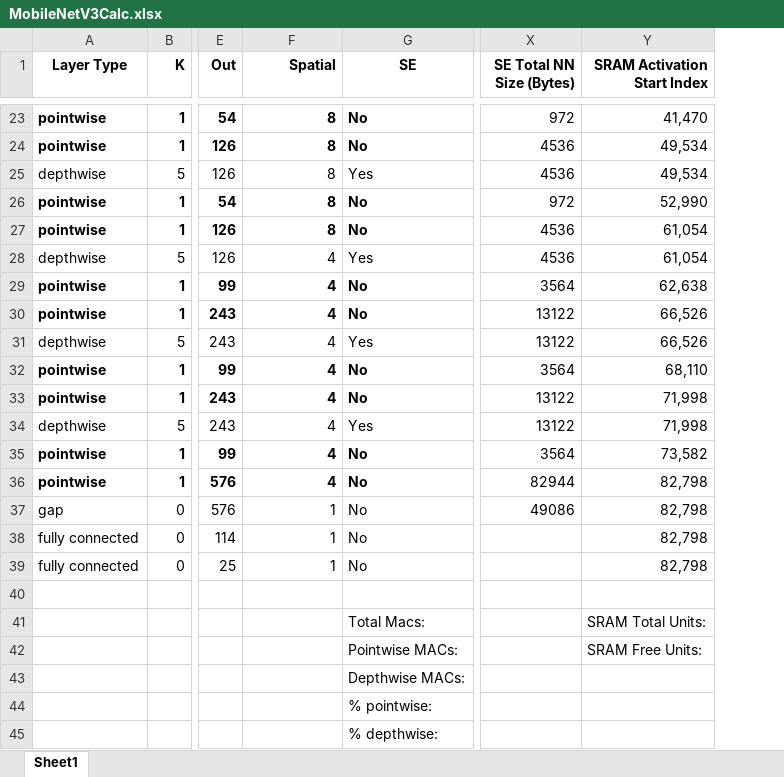
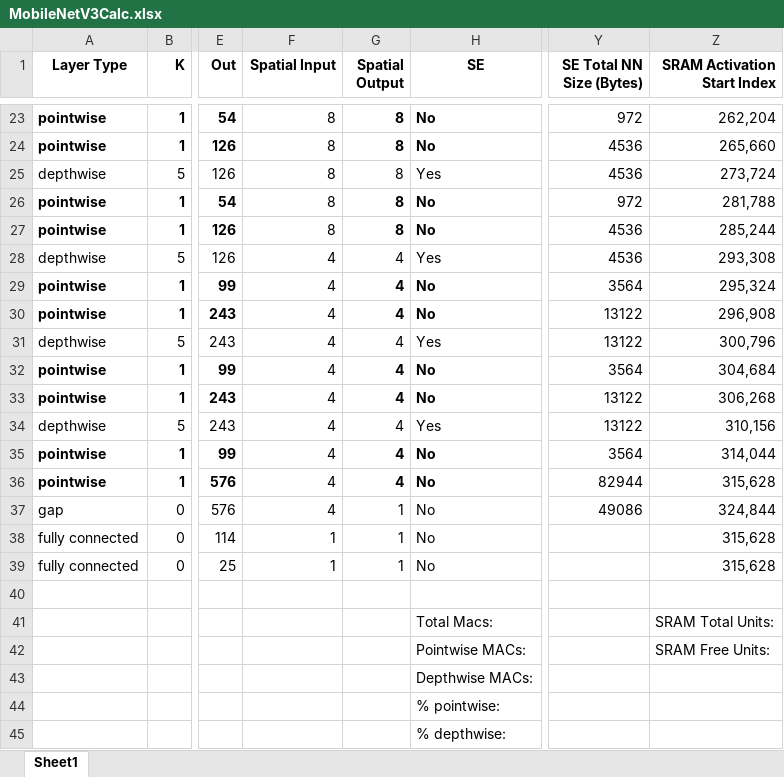
Before and after one commit to PeterAKG/MobileNetAccelerator, an Excel workbook: Python/MobileNetV3Sim/MobileNetV3Calc.xlsx, sheet Sheet1, drawn as a sheet; only a part is shown, gaps mark what is left out; values as stored, in another font and other column widths than the file's, no borders; addresses are those after the commit; the diff covers the shown part only; the diff names each change by its address in the sheet, - before the commit and + after, or states it on an @@ line.

```diff
--- a/Python/MobileNetV3Sim/MobileNetV3Calc.xlsx (sheet Sheet1)
+++ b/Python/MobileNetV3Sim/MobileNetV3Calc.xlsx (sheet Sheet1)
+column G (Spatial Output), rows 23-39: 8 | 8 | 8 | 8 | 8 | 4 | 4 | 4 | 4 | 4 | 4 | 4 | 4 | 4 | 1 | 1 | 1
-F1: Spatial
+F1: Spatial Input
-F23:F24 bold: on
+F23:F24 bold: off
-Z23 (SRAM Activation Start Index): 41,470
+Z23 (SRAM Activation Start Index): 262,204
-Z24 (SRAM Activation Start Index): 49,534
+Z24 (SRAM Activation Start Index): 265,660
-Z25 (SRAM Activation Start Index): 49,534
+Z25 (SRAM Activation Start Index): 273,724
-F26:F27 bold: on
+F26:F27 bold: off
-Z26 (SRAM Activation Start Index): 52,990
+Z26 (SRAM Activation Start Index): 281,788
-Z27 (SRAM Activation Start Index): 61,054
+Z27 (SRAM Activation Start Index): 285,244
-Z28 (SRAM Activation Start Index): 61,054
+Z28 (SRAM Activation Start Index): 293,308
-F29:F30 bold: on
+F29:F30 bold: off
-Z29 (SRAM Activation Start Index): 62,638
+Z29 (SRAM Activation Start Index): 295,324
-Z30 (SRAM Activation Start Index): 66,526
+Z30 (SRAM Activation Start Index): 296,908
-Z31 (SRAM Activation Start Index): 66,526
+Z31 (SRAM Activation Start Index): 300,796
-F32:F33 bold: on
+F32:F33 bold: off
-Z32 (SRAM Activation Start Index): 68,110
+Z32 (SRAM Activation Start Index): 304,684
-Z33 (SRAM Activation Start Index): 71,998
+Z33 (SRAM Activation Start Index): 306,268
-Z34 (SRAM Activation Start Index): 71,998
+Z34 (SRAM Activation Start Index): 310,156
-F35:F36 bold: on
+F35:F36 bold: off
-Z35 (SRAM Activation Start Index): 73,582
+Z35 (SRAM Activation Start Index): 314,044
-Z36 (SRAM Activation Start Index): 82,798
+Z36 (SRAM Activation Start Index): 315,628
-F37 (Spatial Input): 1
+F37 (Spatial Input): 4
-Z37 (SRAM Activation Start Index): 82,798
+Z37 (SRAM Activation Start Index): 324,844
-Z38:Z39 (SRAM Activation Start Index): 82,798
+Z38:Z39 (SRAM Activation Start Index): 315,628
```
Also changed, not shown: 23 edited cells and cell formats elsewhere in this sheet, formulas that keep their value, 2 other files.
